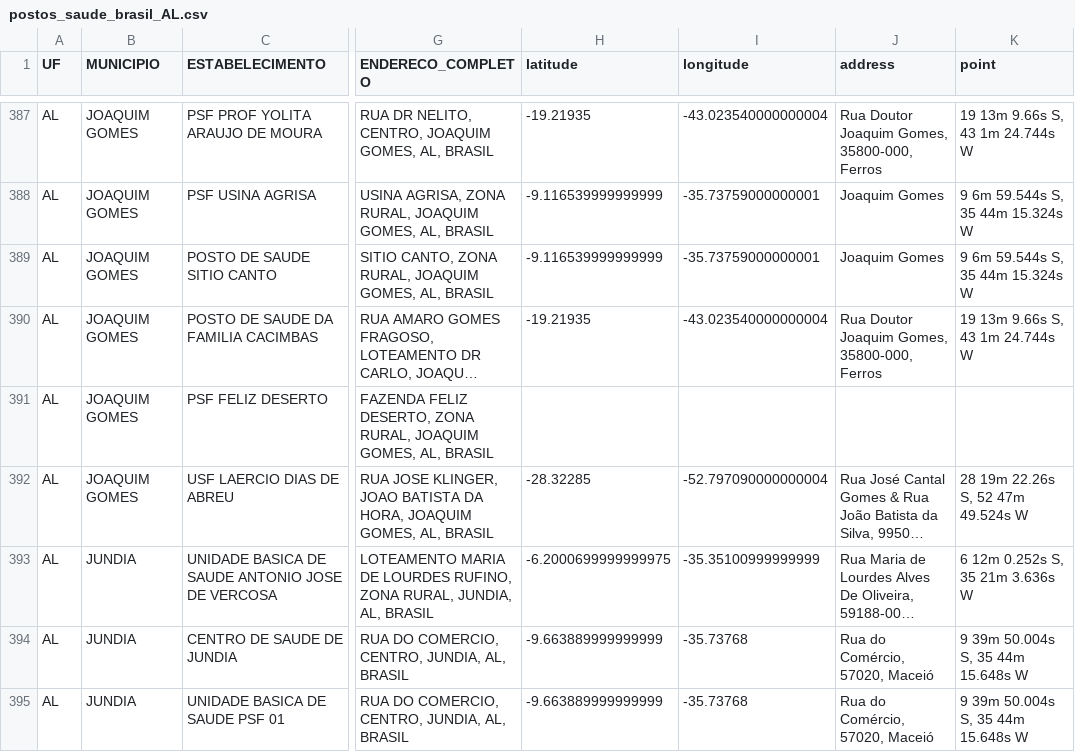
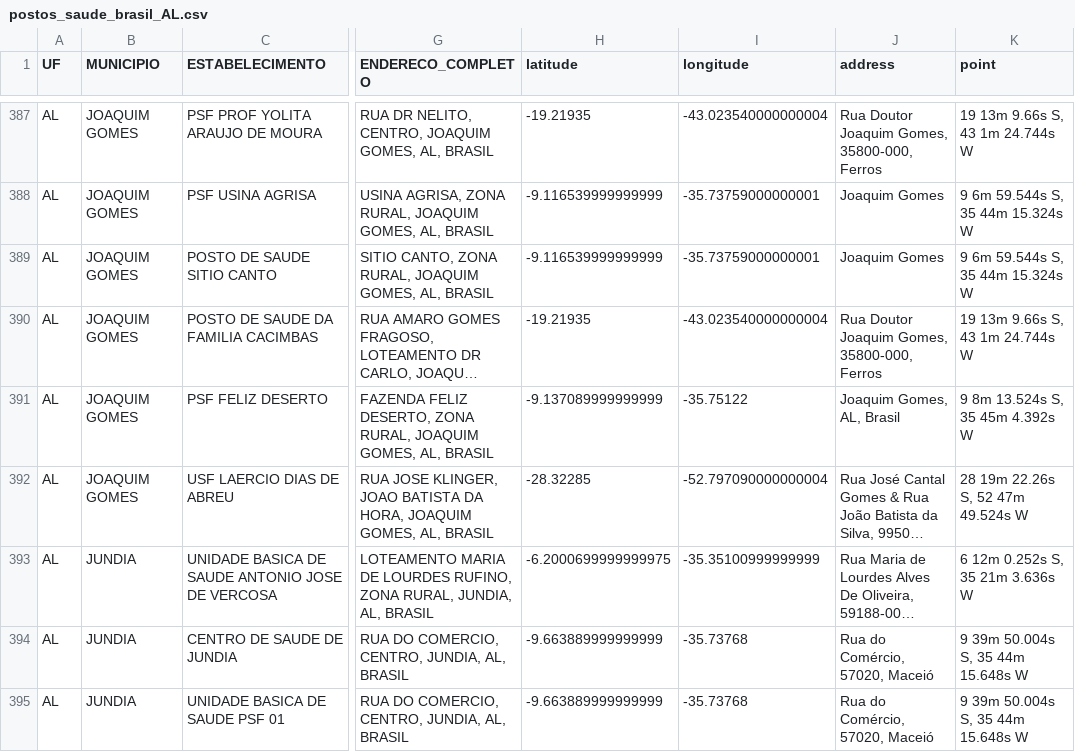
Before and after one commit to univesp-projeto-integrador-3/info_vacinas, a CSV file: notebooks/postos_por_uf/postos_saude_brasil_AL.csv, drawn as a sheet; only a part is shown, gaps mark what is left out; long unchanged cells end in …; the diff covers the shown part only; the diff names each change by its address in the sheet, - before the commit and + after, or states it on an @@ line.

```diff
--- a/notebooks/postos_por_uf/postos_saude_brasil_AL.csv
+++ b/notebooks/postos_por_uf/postos_saude_brasil_AL.csv
-H391 (latitude): (empty)
+H391 (latitude): -9.137089999999999
-I391 (longitude): (empty)
+I391 (longitude): -35.75122
-J391 (address): (empty)
+J391 (address): Joaquim Gomes, AL, Brasil
-K391 (point): (empty)
+K391 (point): 9 8m 13.524s S, 35 45m 4.392s W
```
Also changed, not shown: 80 edited cells elsewhere in this file, notebooks/postos_por_uf/postos_saude_brasil_AC.csv, notebooks/postos_por_uf/postos_saude_brasil_BA.csv, 2 other files.
